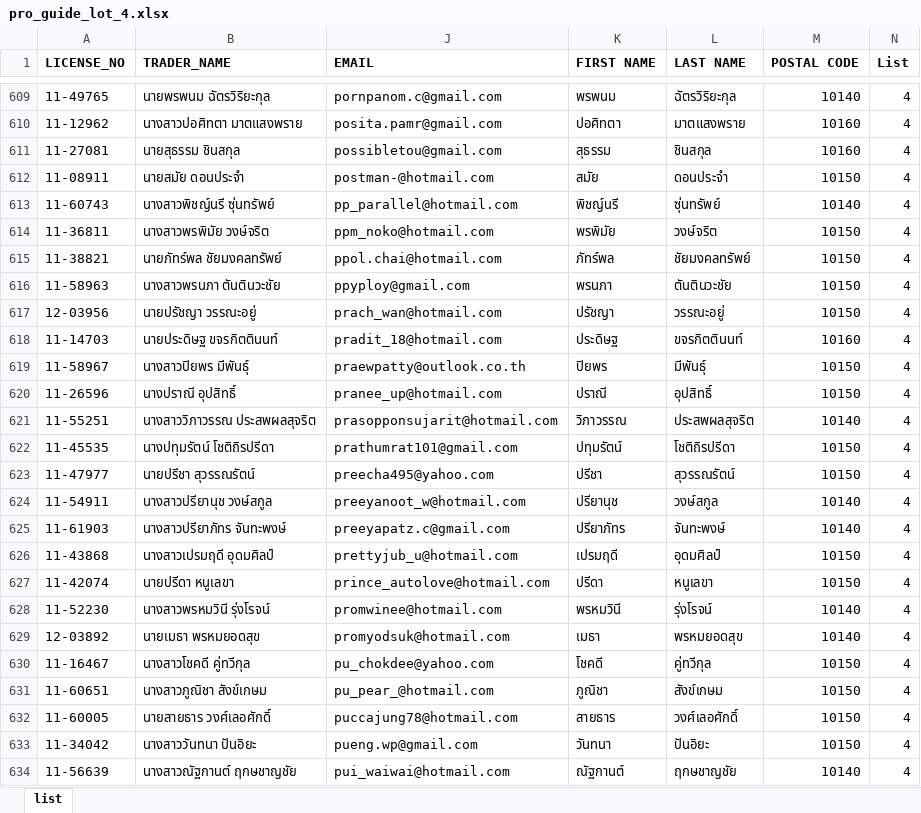
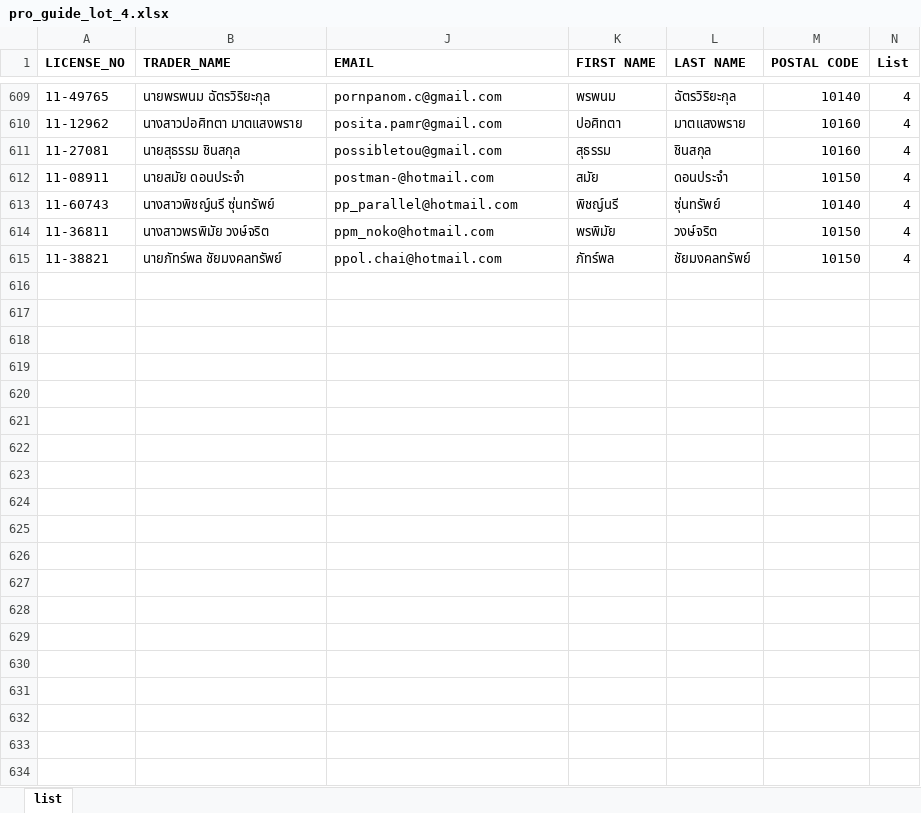
Before and after one commit to natapone/mass_mailer, an Excel workbook: project/data/mail/pro_guide_lot_4.xlsx, sheet list, drawn as a sheet; only a part is shown, gaps mark what is left out; values as stored, in another font and other column widths than the file's, no borders; the diff covers the shown part only; the diff names each change by its address in the sheet, - before the commit and + after, or states it on an @@ line.

Commit message:
invitation email + tracking

```diff
--- a/project/data/mail/pro_guide_lot_4.xlsx (sheet list)
+++ b/project/data/mail/pro_guide_lot_4.xlsx (sheet list)
-row 616: 11-58963 | นางสาวพรนภา ตันตินวะชัย | ppyploy@gmail.com | พรนภา | ตันตินวะชัย | 10150 | 4
-row 617: 12-03956 | นายปรัชญา วรรณะอยู่ | prach_wan@hotmail.com | ปรัชญา | วรรณะอยู่ | 10150 | 4
-row 618: 11-14703 | นายประดิษฐ ขจรกิตตินนท์ | pradit_18@hotmail.com | ประดิษฐ | ขจรกิตตินนท์ | 10160 | 4
-row 619: 11-58967 | นางสาวปิยพร มีพันธุ์ | praewpatty@outlook.co.th | ปิยพร | มีพันธุ์ | 10150 | 4
-row 620: 11-26596 | นางปราณี อุปสิทธิ์ | pranee_up@hotmail.com | ปราณี | อุปสิทธิ์ | 10150 | 4
-row 621: 11-55251 | นางสาววิภาวรรณ ประสพผลสุจริต | prasopponsujarit@hotmail.com | วิภาวรรณ | ประสพผลสุจริต | 10140 | 4
-row 622: 11-45535 | นางปทุมรัตน์ โชติถิรปรีดา | prathumrat101@gmail.com | ปทุมรัตน์ | โชติถิรปรีดา | 10150 | 4
-row 623: 11-47977 | นายปรีชา สุวรรณรัตน์ | preecha495@yahoo.com | ปรีชา | สุวรรณรัตน์ | 10150 | 4
-row 624: 11-54911 | นางสาวปรียานุช วงษ์สกูล | preeyanoot_w@hotmail.com | ปรียานุช | วงษ์สกูล | 10140 | 4
-row 625: 11-61903 | นางสาวปรียาภัทร จันทะพงษ์ | preeyapatz.c@gmail.com | ปรียาภัทร | จันทะพงษ์ | 10140 | 4
-row 626: 11-43868 | นางสาวเปรมฤดี อุดมศิลป์ | prettyjub_u@hotmail.com | เปรมฤดี | อุดมศิลป์ | 10150 | 4
-row 627: 11-42074 | นายปรีดา หนูเลขา | prince_autolove@hotmail.com | ปรีดา | หนูเลขา | 10150 | 4
-row 628: 11-52230 | นางสาวพรหมวินี รุ่งโรจน์ | promwinee@hotmail.com | พรหมวินี | รุ่งโรจน์ | 10140 | 4
-row 629: 12-03892 | นายเมธา พรหมยอดสุข | promyodsuk@hotmail.com | เมธา | พรหมยอดสุข | 10140 | 4
-row 630: 11-16467 | นางสาวโชคดี คู่ทวีกุล | pu_chokdee@yahoo.com | โชคดี | คู่ทวีกุล | 10150 | 4
-row 631: 11-60651 | นางสาวภูณิชา สังข์เกษม | pu_pear_@hotmail.com | ภูณิชา | สังข์เกษม | 10150 | 4
-row 632: 11-60005 | นายสายธาร วงศ์เลอศักดิ์ | puccajung78@hotmail.com | สายธาร | วงศ์เลอศักดิ์ | 10150 | 4
-row 633: 11-34042 | นางสาววันทนา ปันอิยะ | pueng.wp@gmail.com | วันทนา | ปันอิยะ | 10150 | 4
-row 634: 11-56639 | นางสาวณัฐกานต์ ฤกษชาญชัย | pui_waiwai@hotmail.com | ณัฐกานต์ | ฤกษชาญชัย | 10140 | 4
```
Also changed, not shown: 238 removed rows elsewhere in this sheet, hidden cells, 6 other files.
